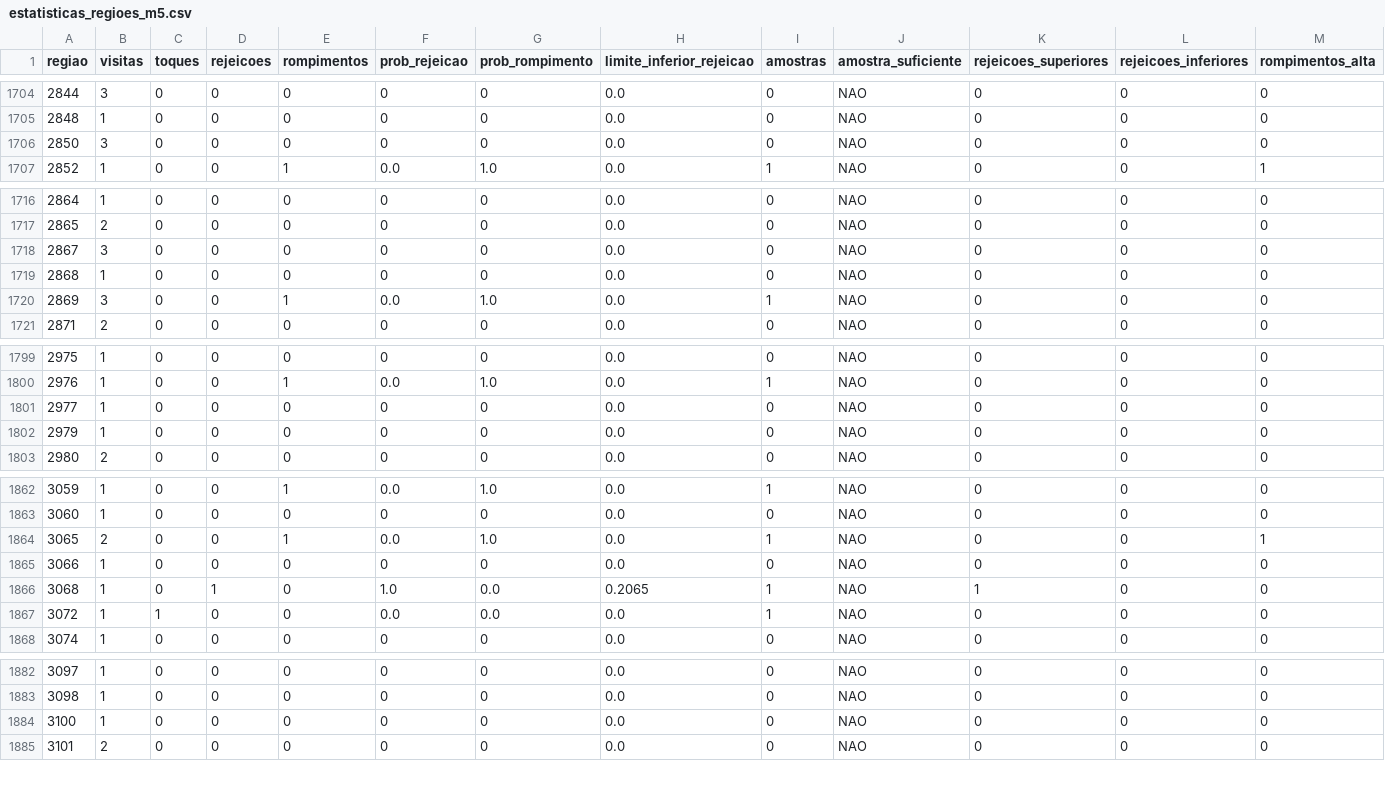
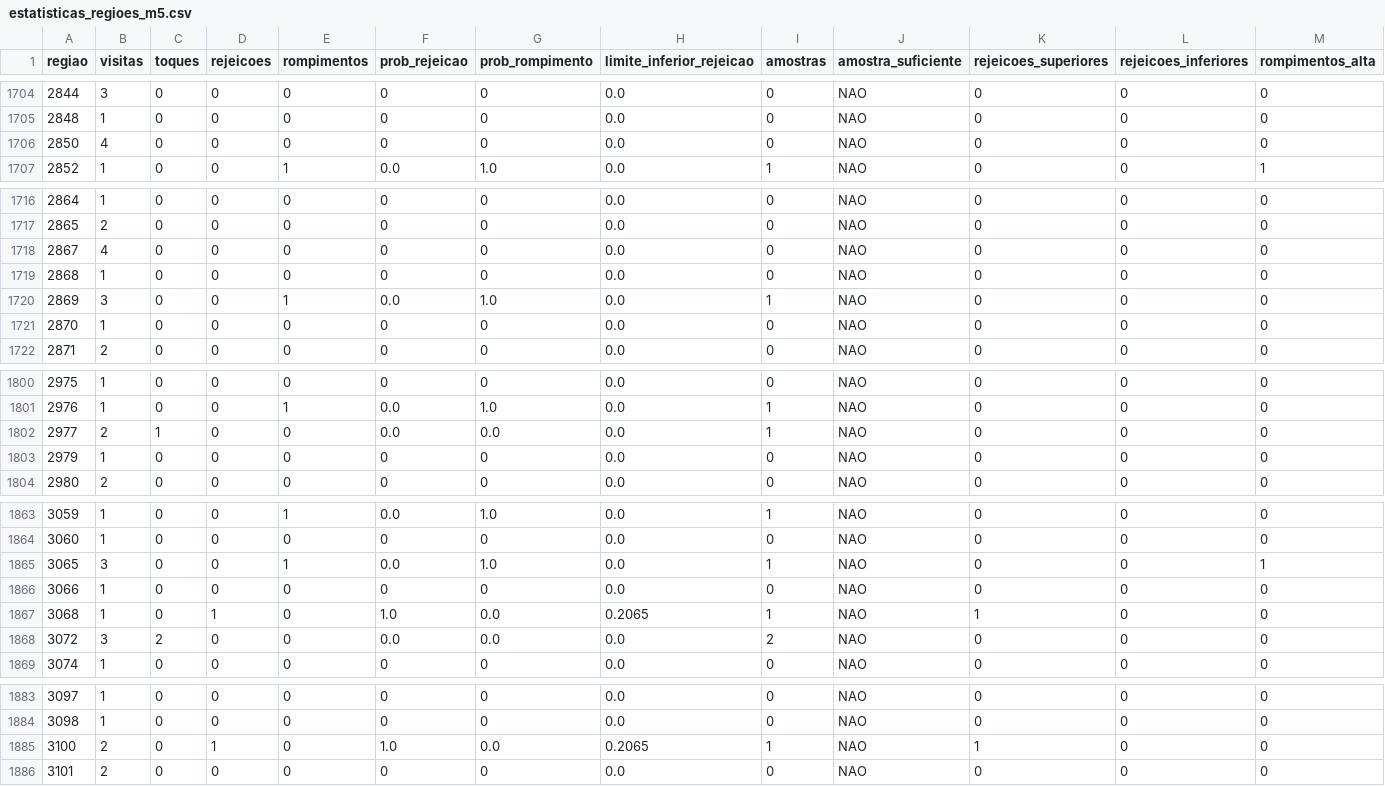
Before and after one commit to loucoparasempre00-ship-it/xauusd-bot-v2-, a CSV file: data/estatisticas_regioes_m5.csv, drawn as a sheet; only a part is shown, gaps mark what is left out; addresses are those after the commit; rows hold the shown columns only; the diff covers the shown part only; the diff names each change by its address in the sheet, - before the commit and + after, or states it on an @@ line.

```diff
--- a/data/estatisticas_regioes_m5.csv
+++ b/data/estatisticas_regioes_m5.csv
-B1706 (visitas): 3
+B1706 (visitas): 4
-B1718 (visitas): 3
+B1718 (visitas): 4
+row 1721: 2870 | 1 | 0 | 0 | 0 | 0 | 0 | 0.0 | 0 | NAO | 0 | 0 | 0
-B1802 (visitas): 1
+B1802 (visitas): 2
-C1802 (toques): 0
+C1802 (toques): 1
-F1802 (prob_rejeicao): 0
+F1802 (prob_rejeicao): 0.0
-G1802 (prob_rompimento): 0
+G1802 (prob_rompimento): 0.0
-I1802 (amostras): 0
+I1802 (amostras): 1
-B1865 (visitas): 2
+B1865 (visitas): 3
-B1868 (visitas): 1
+B1868 (visitas): 3
-C1868 (toques): 1
+C1868 (toques): 2
-I1868 (amostras): 1
+I1868 (amostras): 2
-B1885 (visitas): 1
+B1885 (visitas): 2
-D1885 (rejeicoes): 0
+D1885 (rejeicoes): 1
-F1885 (prob_rejeicao): 0
+F1885 (prob_rejeicao): 1.0
-G1885 (prob_rompimento): 0
+G1885 (prob_rompimento): 0.0
-H1885 (limite_inferior_rejeicao): 0.0
+H1885 (limite_inferior_rejeicao): 0.2065
-I1885 (amostras): 0
+I1885 (amostras): 1
-K1885 (rejeicoes_superiores): 0
+K1885 (rejeicoes_superiores): 1
```
Also changed, not shown: 5 edited cells elsewhere in this file, data/eventos_bordas_m5.csv, data/memoria_agente.csv, 16 other files.
